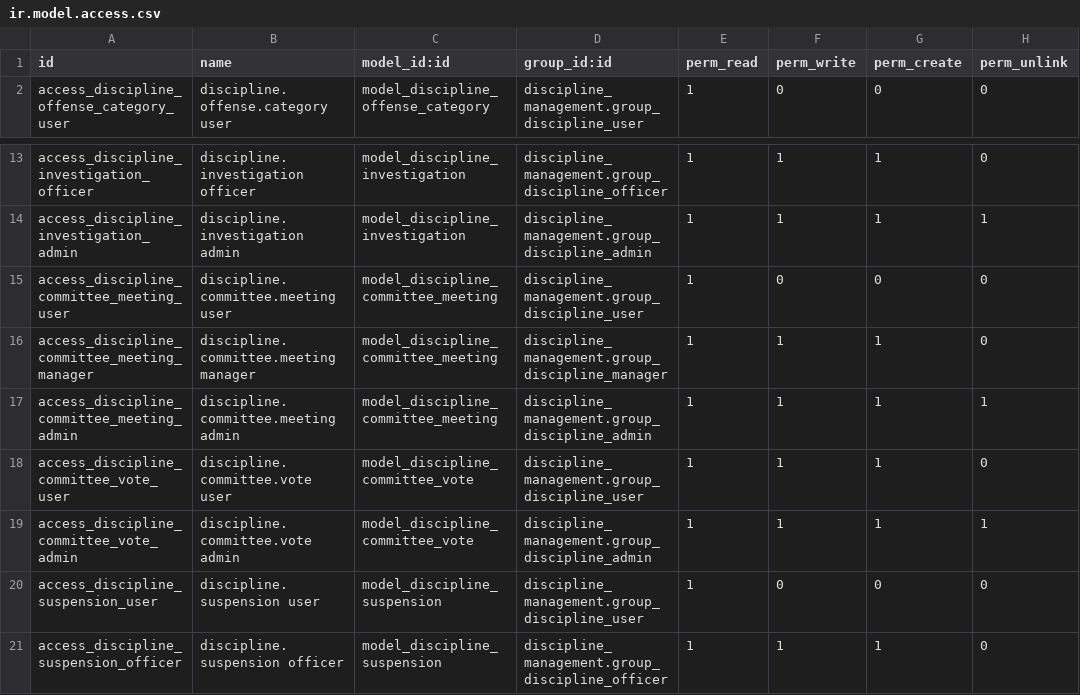
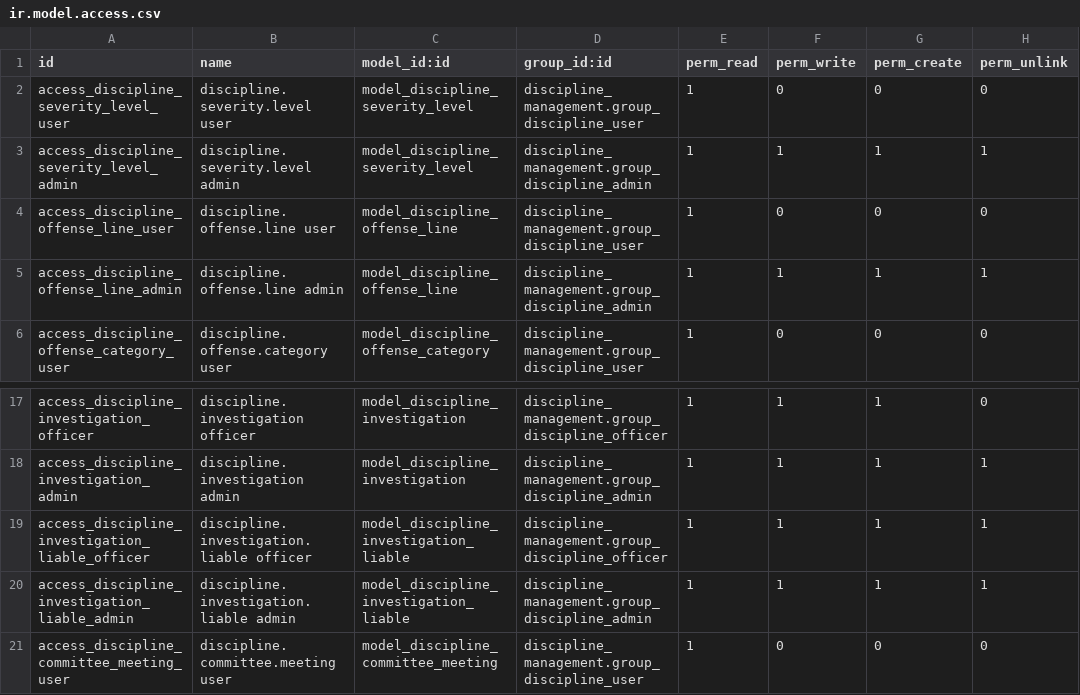
Before and after one commit to DesalegnTamirat/omni-bank-erp, a CSV file: custom_addons/discipline_management/security/ir.model.access.csv, drawn as a sheet; only a part is shown, gaps mark what is left out; the shorter side is filled out with more unchanged rows.

Commit message:
feat: Enhance Discipline Management Module with New Features and Improvements
- Added meeting_end_time field to discipline committee views for better scheduling.
- Updated discipline dashboard name to "Discipline & Governance Dashboard" for clarity.
- Enhanced investigation views with new fields for findings and financial loss details.
- Implemented a structured workflow for investigation stages with appropriate buttons and visibility based on state.
- Improved offense views by adding severity escalation matrix and rules for better management.
- Enhanced payroll views with additional fields for penalty types and calculations.
- Updated suspension views to include board of directors referral details and improved action buttons.
- Refined employee views to include disciplinary history with ribbons for active actions.
- Added mandatory justification requirement in the revocation wizard for better compliance.

```diff
--- a/custom_addons/discipline_management/security/ir.model.access.csv
+++ b/custom_addons/discipline_management/security/ir.model.access.csv
@@ -1,2 +1,6 @@
 id,name,model_id:id,group_id:id,perm_read,perm_write,perm_create,perm_unlink
+access_discipline_severity_level_user,discipline.severity.level user,model_discipline_severity_level,discipline_management.group_discipline_user,1,0,0,0
+access_discipline_severity_level_admin,discipline.severity.level admin,model_discipline_severity_level,discipline_management.group_discipline_admin,1,1,1,1
+access_discipline_offense_line_user,discipline.offense.line user,model_discipline_offense_line,discipline_management.group_discipline_user,1,0,0,0
+access_discipline_offense_line_admin,discipline.offense.line admin,model_discipline_offense_line,discipline_management.group_discipline_admin,1,1,1,1
 access_discipline_offense_category_user,discipline.offense.category user,model_discipline_offense_category,discipline_management.group_discipline_user,1,0,0,0
@@ -14,2 +18,4 @@ access_discipline_investigation_officer,discipline.investigation officer,model_d
 access_discipline_investigation_admin,discipline.investigation admin,model_discipline_investigation,discipline_management.group_discipline_admin,1,1,1,1
+access_discipline_investigation_liable_officer,discipline.investigation.liable officer,model_discipline_investigation_liable,discipline_management.group_discipline_officer,1,1,1,1
+access_discipline_investigation_liable_admin,discipline.investigation.liable admin,model_discipline_investigation_liable,discipline_management.group_discipline_admin,1,1,1,1
 access_discipline_committee_meeting_user,discipline.committee.meeting user,model_discipline_committee_meeting,discipline_management.group_discipline_user,1,0,0,0
```
Also changed, not shown: 30 other files.
